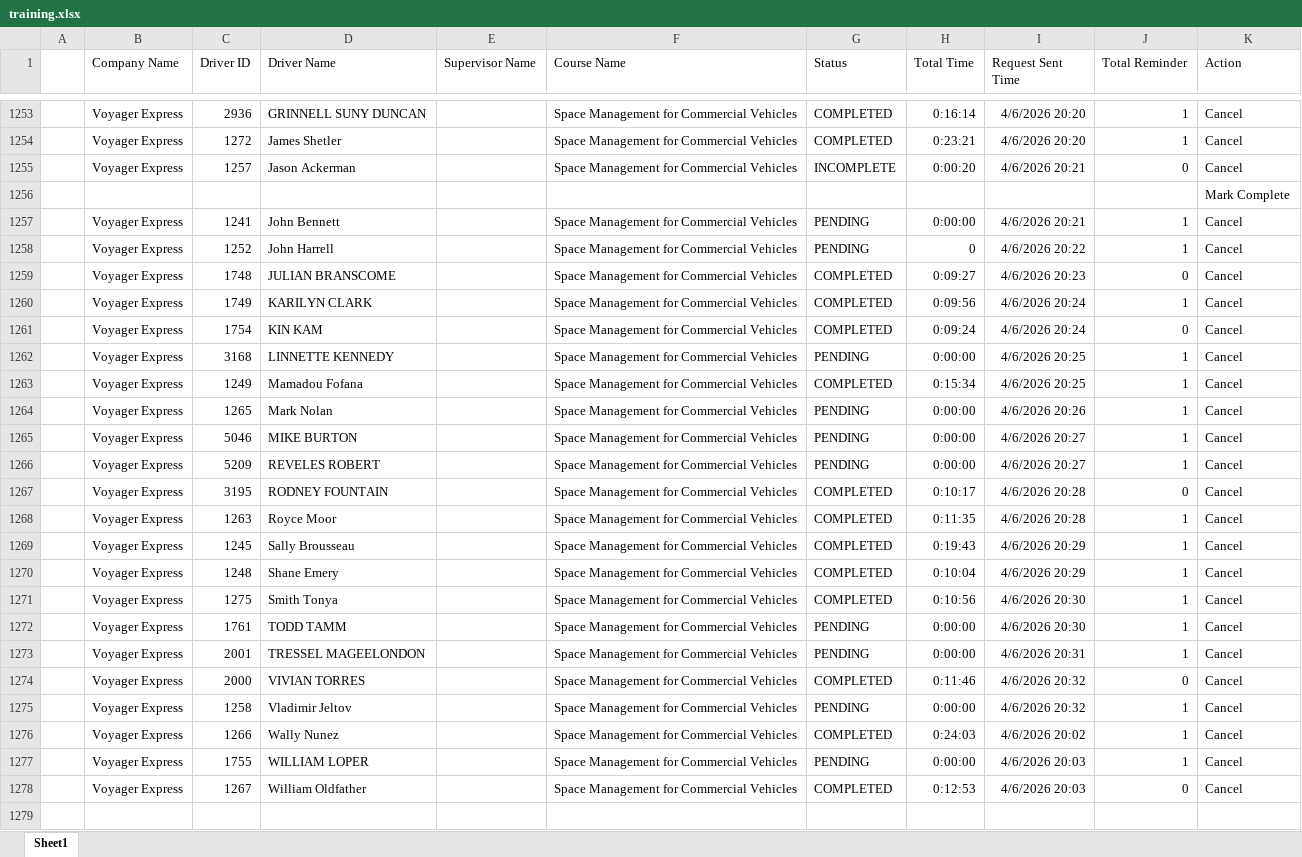
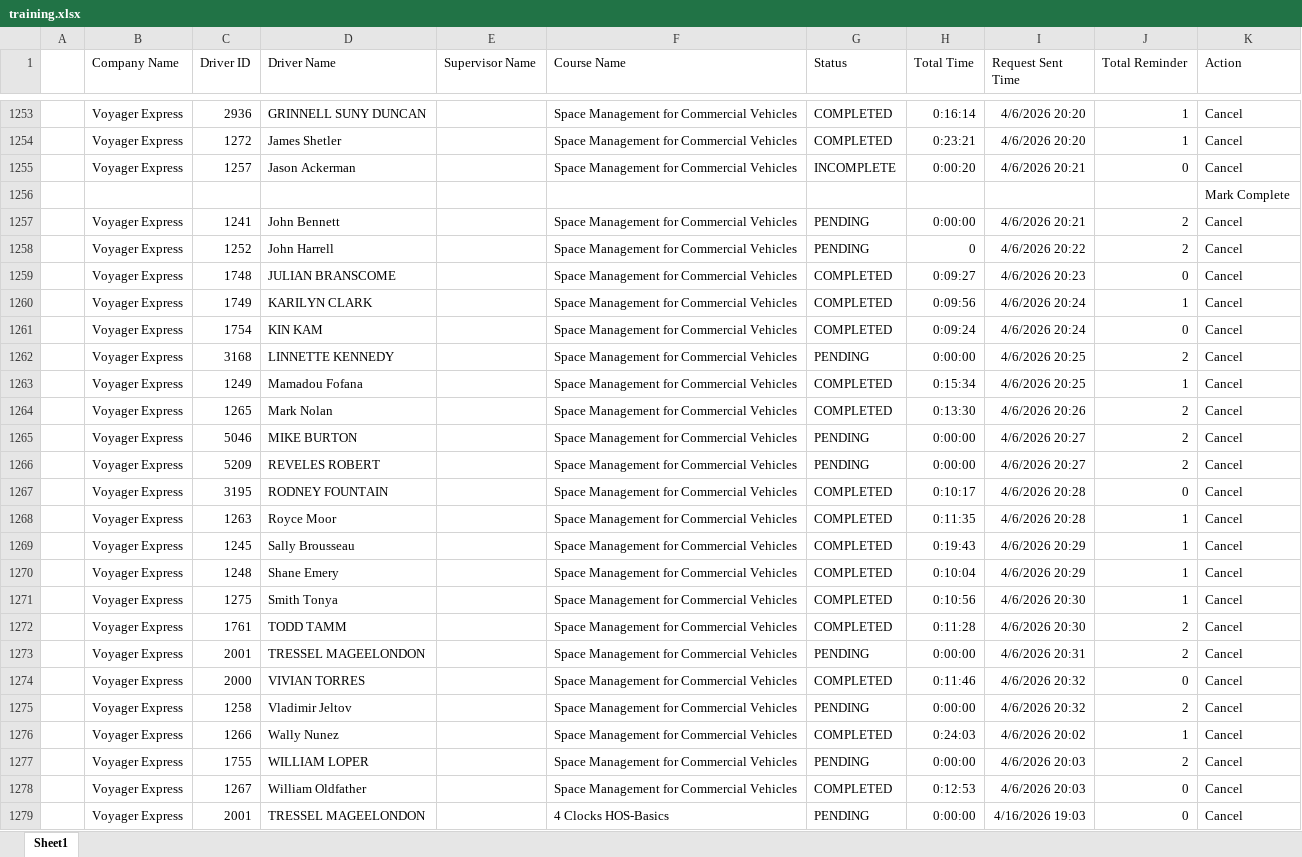
Before and after one commit to jmullins-DEN/voyager, an Excel workbook: training.xlsx, sheet Sheet1, drawn as a sheet; only a part is shown, gaps mark what is left out; values as stored, in another font and other column widths than the file's, no borders; the diff names each change by its address in the sheet, - before the commit and + after, or states it on an @@ line.

```diff
--- a/training.xlsx (sheet Sheet1)
+++ b/training.xlsx (sheet Sheet1)
-J1257:J1258 (Total Reminder): 1
+J1257:J1258 (Total Reminder): 2
-J1262 (Total Reminder): 1
+J1262 (Total Reminder): 2
-G1264 (Status): PENDING
+G1264 (Status): COMPLETED
-H1264 (Total Time): 0:00:00
+H1264 (Total Time): 0:13:30
-J1264:J1266 (Total Reminder): 1
+J1264:J1266 (Total Reminder): 2
-G1272 (Status): PENDING
+G1272 (Status): COMPLETED
-H1272 (Total Time): 0:00:00
+H1272 (Total Time): 0:11:28
-J1272:J1273 (Total Reminder): 1
+J1272:J1273 (Total Reminder): 2
-J1275 (Total Reminder): 1
+J1275 (Total Reminder): 2
-J1277 (Total Reminder): 1
+J1277 (Total Reminder): 2
+row 1279:  | Voyager Express | 2001 | TRESSEL MAGEELONDON |  | 4 Clocks HOS-Basics | PENDING | 0:00:00 | 4/16/2026 19:03 | 0 | Cancel
```
Also changed, not shown: camera_events.xlsx, 1 other file.
